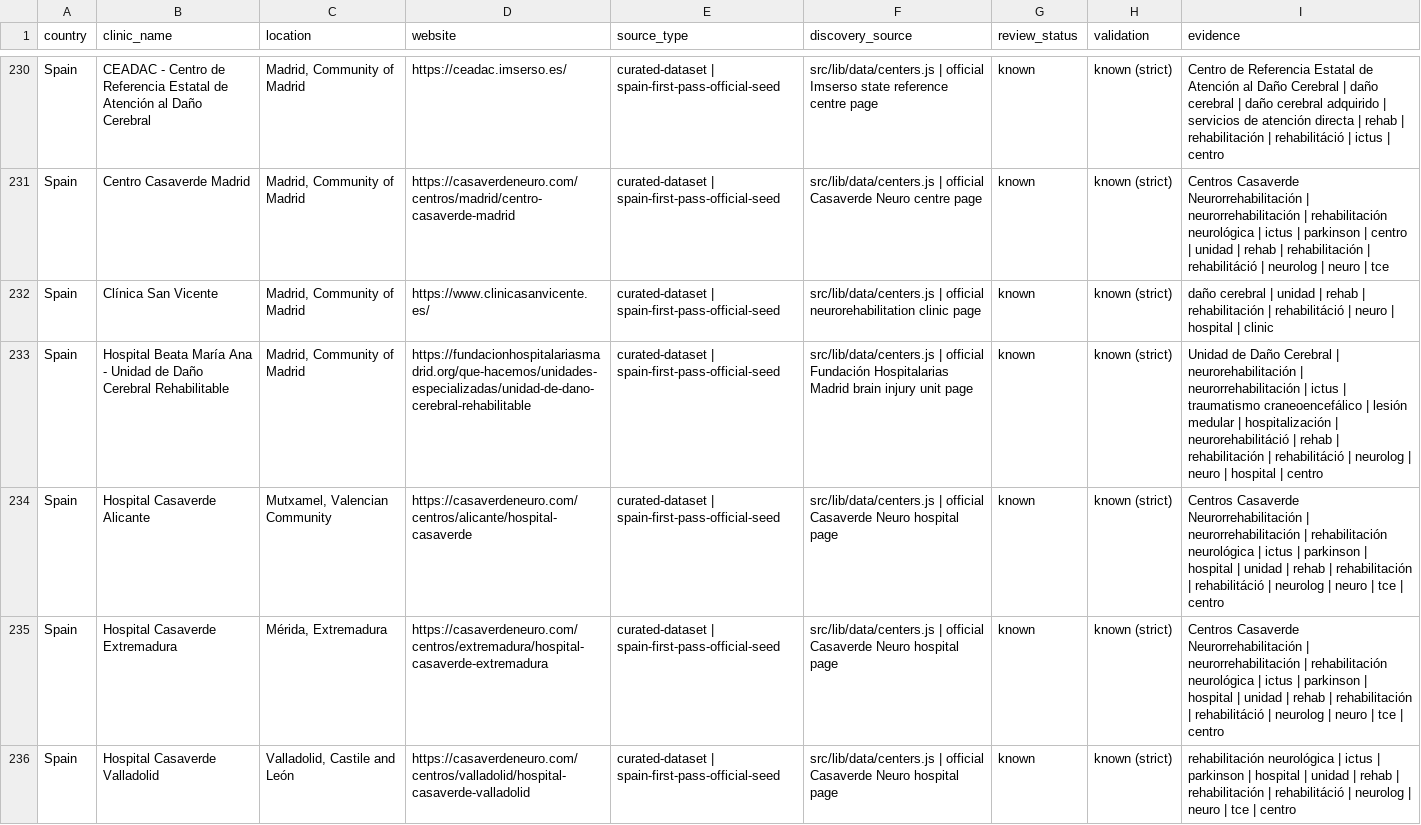
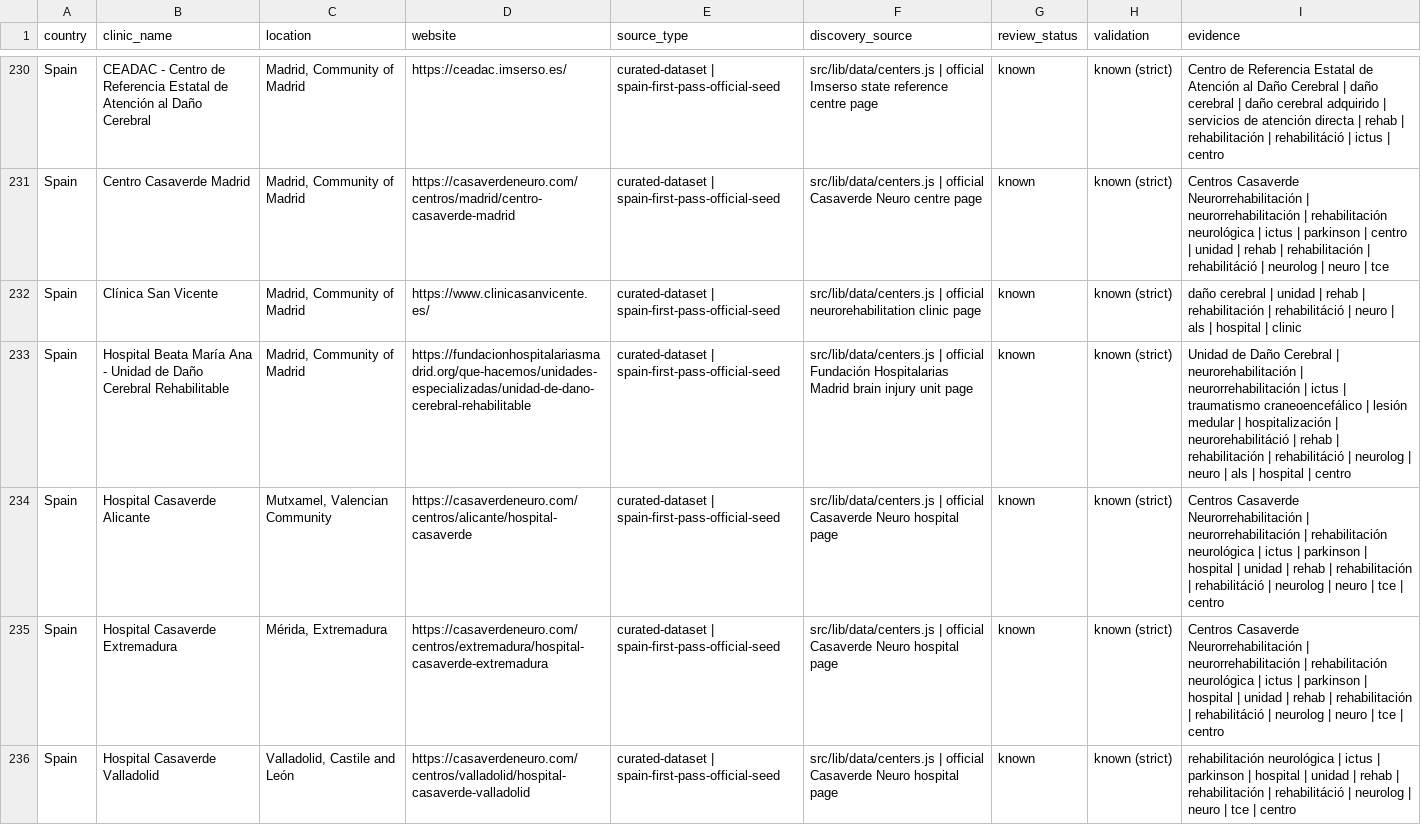
Before and after one commit to rickybob-dev/neurovia-clinics, a CSV file: neurorehab-scrape-raw.csv, drawn as a sheet; only a part is shown, gaps mark what is left out; the diff covers the shown part only; the diff names each change by its address in the sheet, - before the commit and + after, or states it on an @@ line.

```diff
--- a/neurorehab-scrape-raw.csv
+++ b/neurorehab-scrape-raw.csv
-I232 (evidence): …neuro | hospital |…
+I232 (evidence): …neuro | als | hospital |…
-I233 (evidence): …neuro | hospital |…
+I233 (evidence): …neuro | als | hospital |…
```
Also changed, not shown: 5 added rows and 73 edited cells elsewhere in this file, neurorehab-review-candidates.csv, 6 other files.
